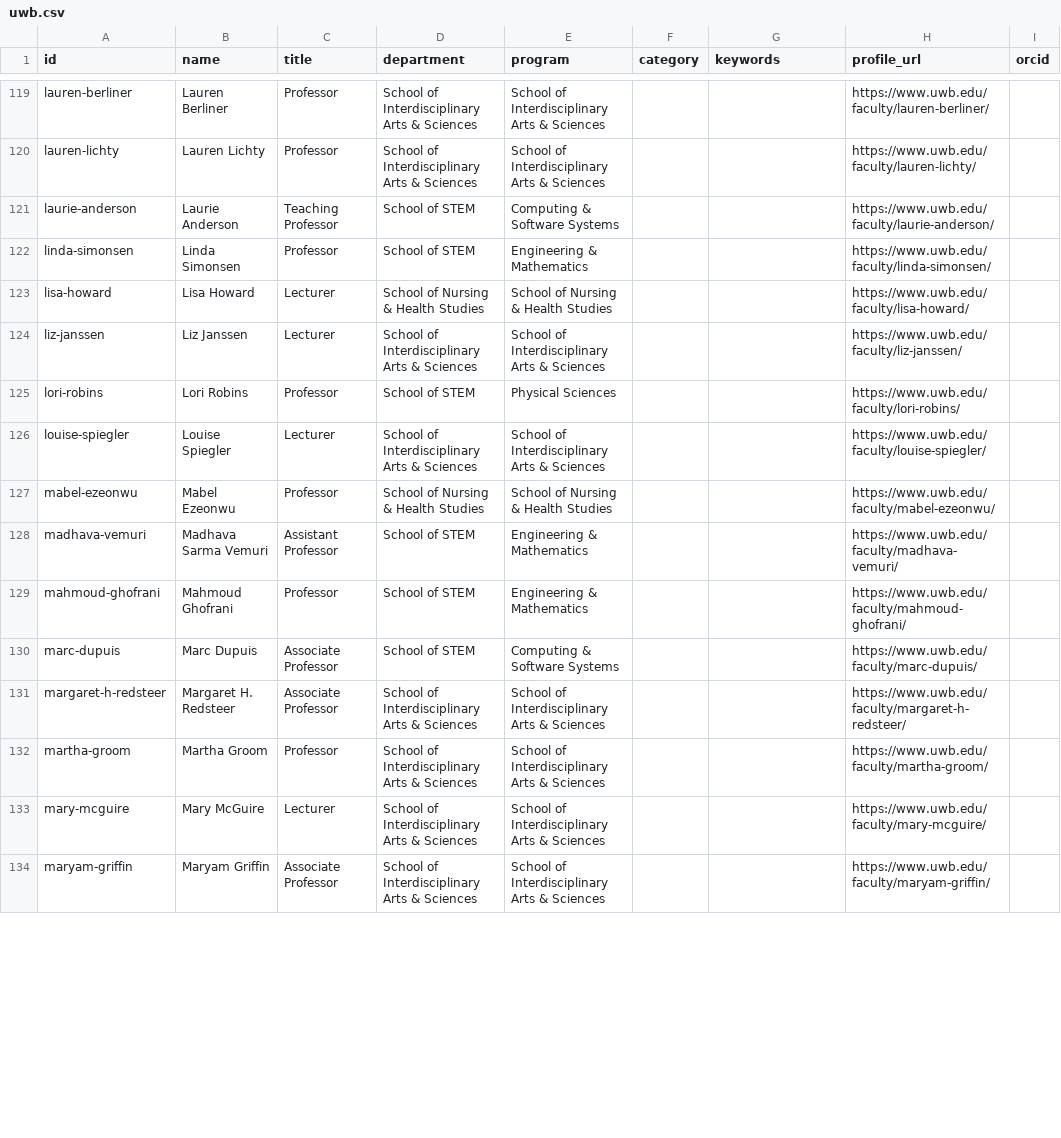
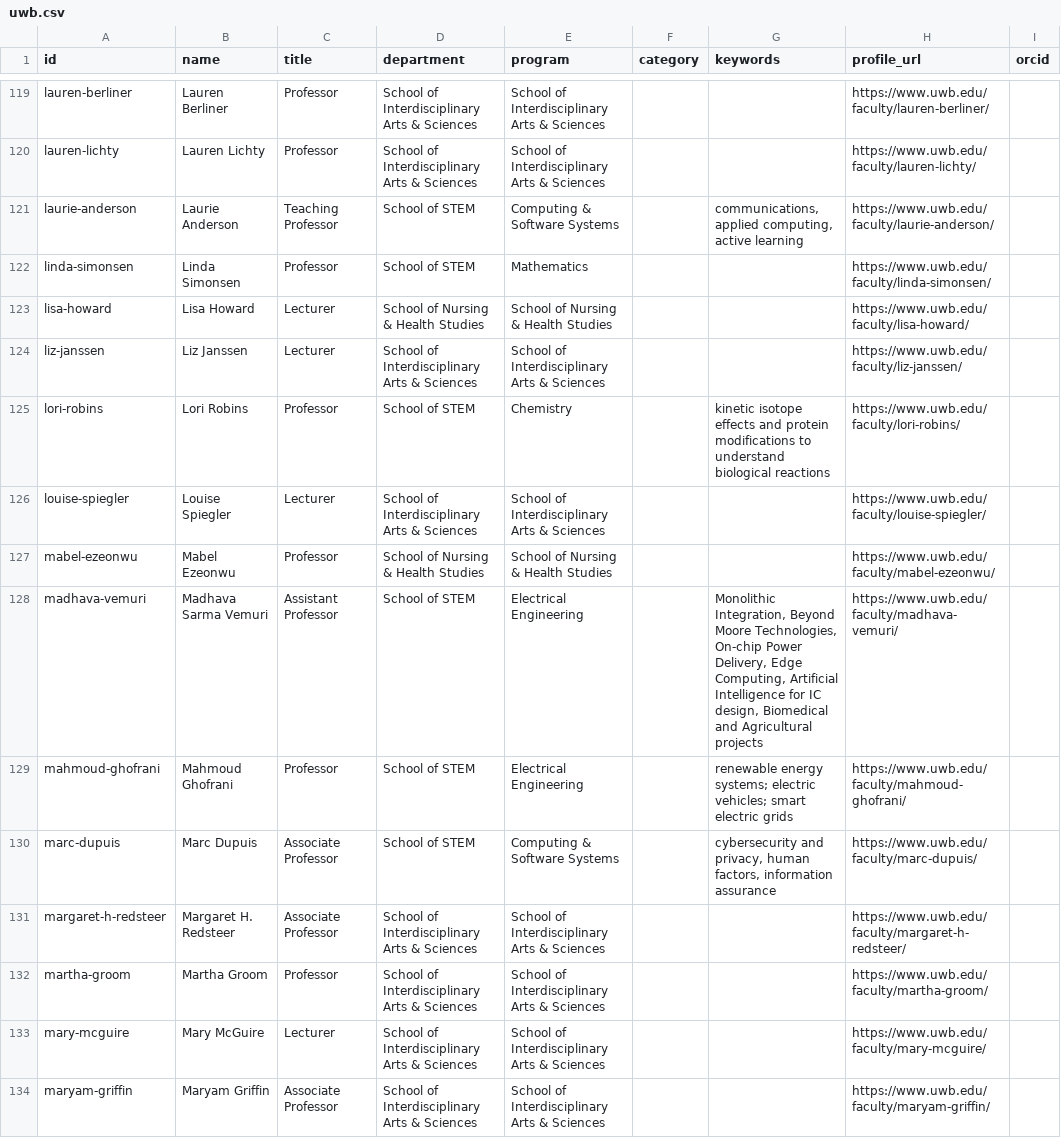
Before and after one commit to pisan-labs/research-map, a CSV file: rosters/uwb.csv, drawn as a sheet; only a part is shown, gaps mark what is left out; the diff covers the shown part only; the diff names each change by its address in the sheet, - before the commit and + after, or states it on an @@ line.

```diff
--- a/rosters/uwb.csv
+++ b/rosters/uwb.csv
-G121 (keywords): (empty)
+G121 (keywords): communications, applied computing, active learning
-E122 (program): Engineering & Mathematics
+E122 (program): Mathematics
-E125 (program): Physical Sciences
+E125 (program): Chemistry
-G125 (keywords): (empty)
+G125 (keywords): kinetic isotope effects and protein modifications to understand biological reactions
-E128:E129 (program): Engineering & Mathematics
+E128:E129 (program): Electrical Engineering
-G128 (keywords): (empty)
+G128 (keywords): Monolithic Integration, Beyond Moore Technologies, On-chip Power Delivery, Edge Computing, Artificial Intelligence for IC design, Biomedical and Agricultural projects
-G129 (keywords): (empty)
+G129 (keywords): renewable energy systems; electric vehicles; smart electric grids
-G130 (keywords): (empty)
+G130 (keywords): cybersecurity and privacy, human factors, information assurance
```
Also changed, not shown: 114 edited cells elsewhere in this file, 1 other file.
